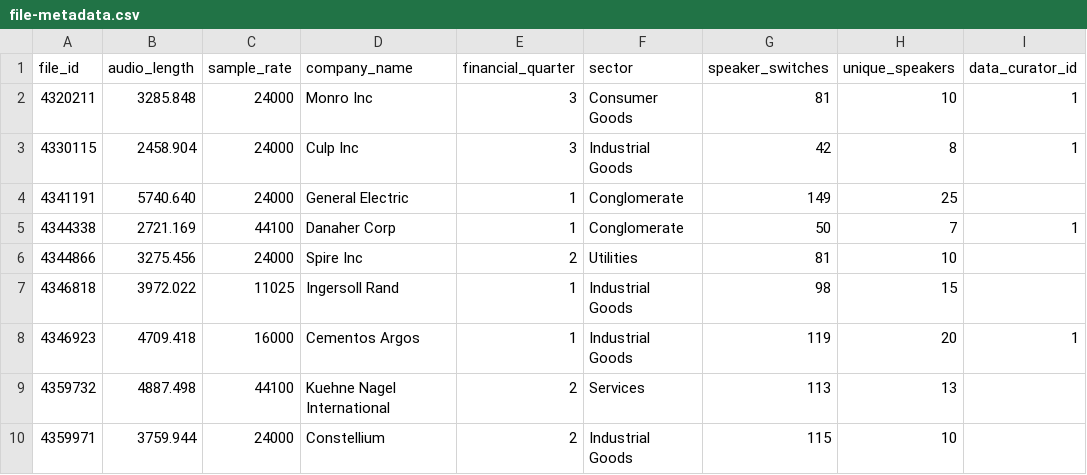
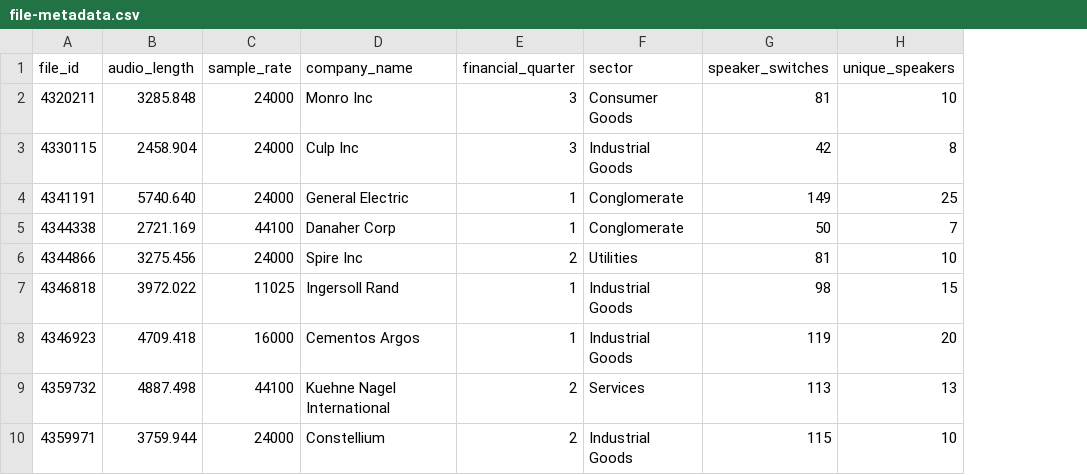
Before and after one commit to revdotcom/speech-datasets, a CSV file: earnings21/file-metadata.csv, drawn as a sheet; only a part is shown; the diff names each change by its address in the sheet, - before the commit and + after, or states it on an @@ line.

Commit message:
fixing metadat

```diff
--- a/earnings21/file-metadata.csv
+++ b/earnings21/file-metadata.csv
-column I (data_curator_id), rows 2-8: 1 | 1 |  | 1 |  |  | 1
```
